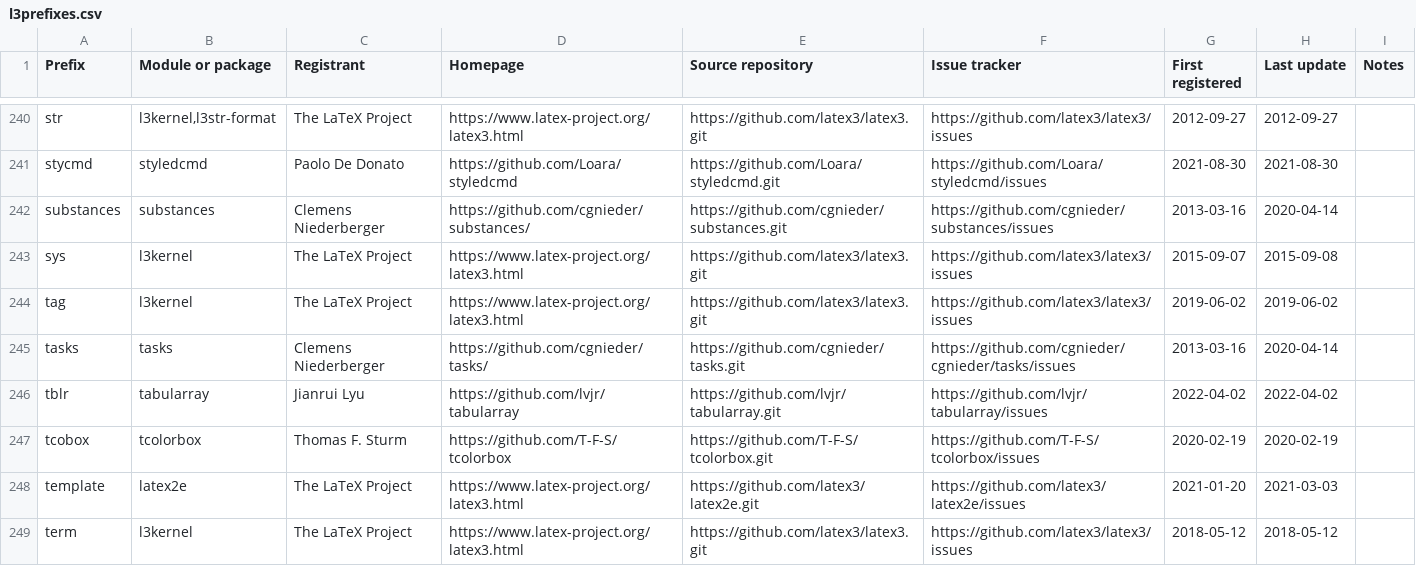
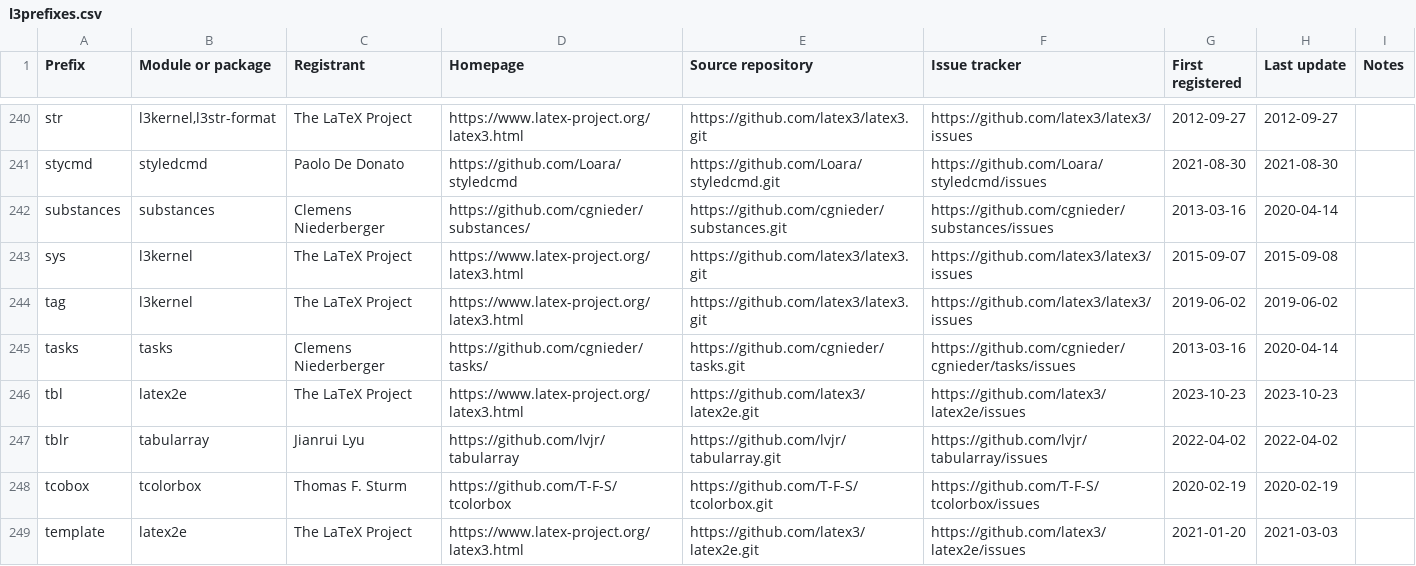
Before and after one commit to latex3/latex3, a CSV file: l3kernel/doc/l3prefixes.csv, drawn as a sheet; only a part is shown, gaps mark what is left out; the shorter side is filled out with more unchanged rows; the diff names each change by its address in the sheet, - before the commit and + after, or states it on an @@ line.

Commit message:
reserve tbl prefix

```diff
--- a/l3kernel/doc/l3prefixes.csv
+++ b/l3kernel/doc/l3prefixes.csv
+row 246: tbl | latex2e | The LaTeX Project | https://www.latex-project.org/latex3.html | https://github.com/latex3/latex2e.git | https://github.com/latex3/latex2e/issues | 2023-10-23 | 2023-10-23
```
